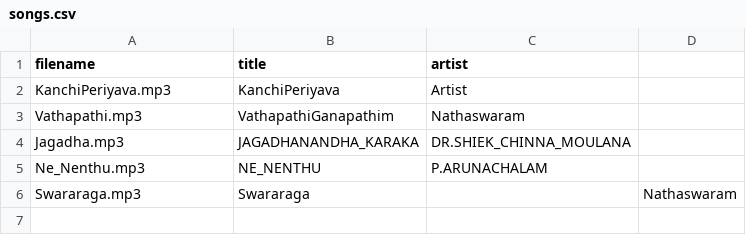
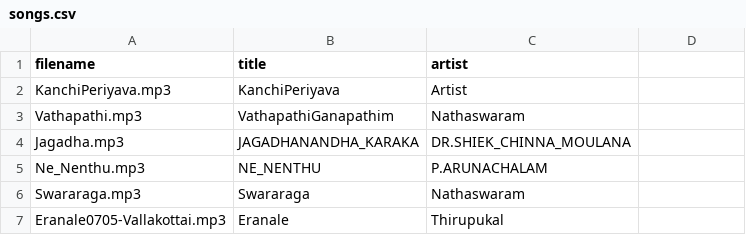
Before and after one commit to gmsvijay/CiniSongs, a CSV file: songs.csv, drawn as a sheet.

Commit message:
Update songs.csv

```diff
--- a/songs.csv
+++ b/songs.csv
@@ -5,2 +5,3 @@ Jagadha.mp3,JAGADHANANDHA_KARAKA,DR.SHIEK_CHINNA_MOULANA
 Ne_Nenthu.mp3,NE_NENTHU,P.ARUNACHALAM
-Swararaga.mp3,Swararaga,,Nathaswaram
+Swararaga.mp3,Swararaga,Nathaswaram
+Eranale0705-Vallakottai.mp3,Eranale,Thirupukal
```
